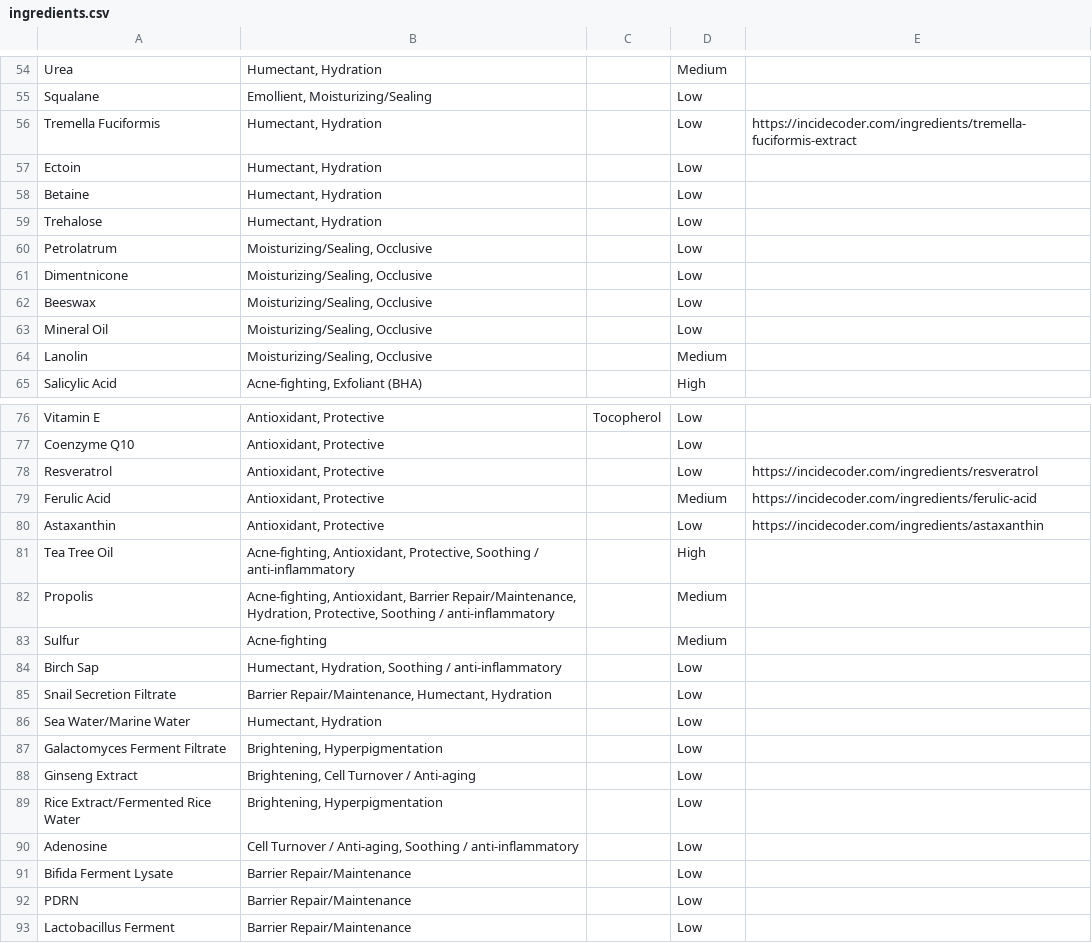
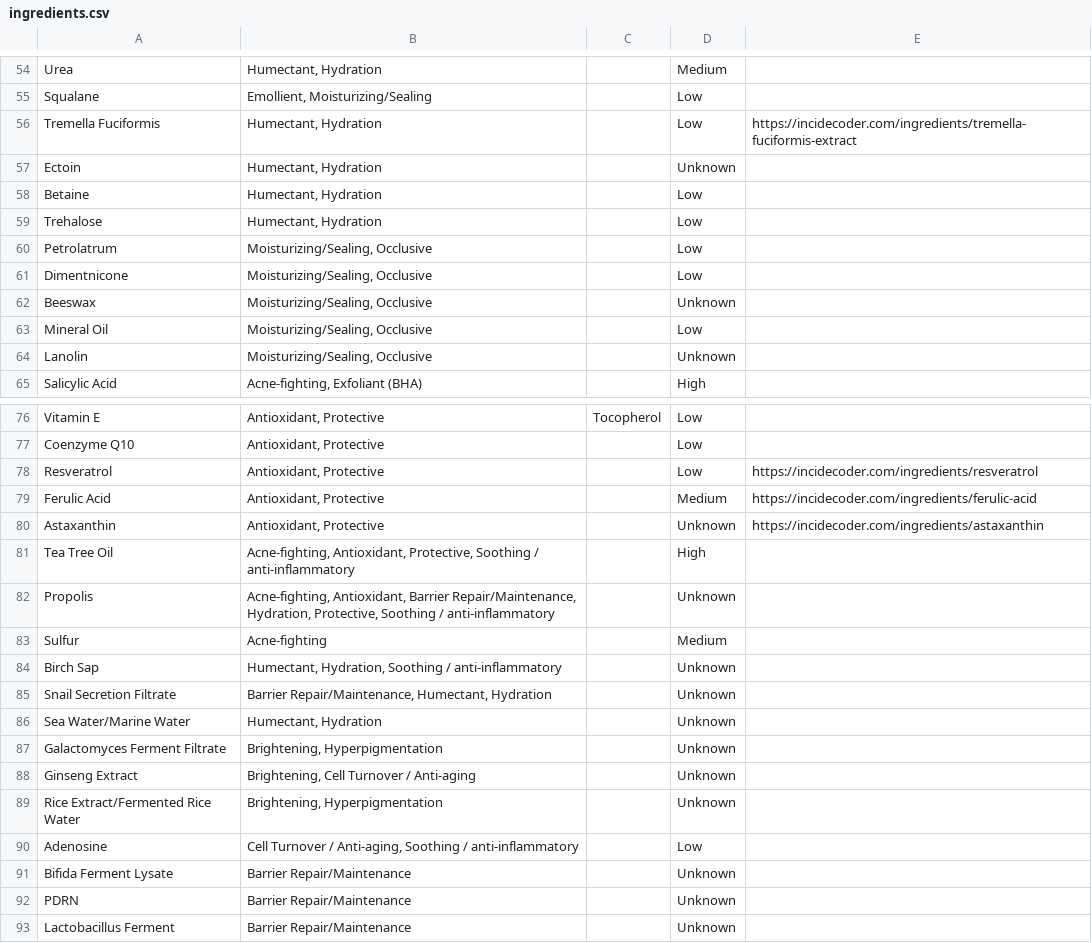
Before and after one commit to krstndonaldson/skincare-ingredient-lookup, a CSV file: ingredients.csv, drawn as a sheet; only a part is shown, gaps mark what is left out; the diff covers the shown part only.

```diff
--- a/ingredients.csv
+++ b/ingredients.csv
@@ -56,3 +56,3 @@ Squalane ,"Emollient, Moisturizing/Sealing",,Low,
 Tremella Fuciformis ,"Humectant, Hydration",,Low,https://incidecoder.com/ingredients/tremella-fuciformis-extract
-Ectoin,"Humectant, Hydration",,Low,
+Ectoin,"Humectant, Hydration",,Unknown,
 Betaine,"Humectant, Hydration",,Low,
@@ -61,5 +61,5 @@ Petrolatrum ,"Moisturizing/Sealing, Occlusive",,Low,
 Dimentnicone,"Moisturizing/Sealing, Occlusive",,Low,
-Beeswax,"Moisturizing/Sealing, Occlusive",,Low,
+Beeswax,"Moisturizing/Sealing, Occlusive",,Unknown,
 Mineral Oil,"Moisturizing/Sealing, Occlusive",,Low,
-Lanolin,"Moisturizing/Sealing, Occlusive",,Medium,
+Lanolin,"Moisturizing/Sealing, Occlusive",,Unknown,
 Salicylic Acid ,"Acne-fighting, Exfoliant (BHA)",,High,
@@ -79,15 +79,15 @@ Resveratrol ,"Antioxidant, Protective",,Low,https://incidecoder.com/ingredients/
 Ferulic Acid,"Antioxidant, Protective",,Medium,https://incidecoder.com/ingredients/ferulic-acid
-Astaxanthin,"Antioxidant, Protective",,Low,https://incidecoder.com/ingredients/astaxanthin
+Astaxanthin,"Antioxidant, Protective",,Unknown,https://incidecoder.com/ingredients/astaxanthin
 Tea Tree Oil ,"Acne-fighting, Antioxidant, Protective, Soothing / anti-inflammatory",,High,
-Propolis,"Acne-fighting, Antioxidant, Barrier Repair/Maintenance, Hydration, Protective, Soothing / anti-inflammatory",,Medium,
+Propolis,"Acne-fighting, Antioxidant, Barrier Repair/Maintenance, Hydration, Protective, Soothing / anti-inflammatory",,Unknown,
 Sulfur ,Acne-fighting,,Medium,
-Birch Sap,"Humectant, Hydration, Soothing / anti-inflammatory",,Low,
-Snail Secretion Filtrate ,"Barrier Repair/Maintenance, Humectant, Hydration",,Low,
-Sea Water/Marine Water ,"Humectant, Hydration",,Low,
-Galactomyces Ferment Filtrate ,"Brightening, Hyperpigmentation",,Low,
-Ginseng Extract ,"Brightening, Cell Turnover / Anti-aging",,Low,
-Rice Extract/Fermented Rice Water,"Brightening, Hyperpigmentation",,Low,
+Birch Sap,"Humectant, Hydration, Soothing / anti-inflammatory",,Unknown,
+Snail Secretion Filtrate ,"Barrier Repair/Maintenance, Humectant, Hydration",,Unknown,
+Sea Water/Marine Water ,"Humectant, Hydration",,Unknown,
+Galactomyces Ferment Filtrate ,"Brightening, Hyperpigmentation",,Unknown,
+Ginseng Extract ,"Brightening, Cell Turnover / Anti-aging",,Unknown,
+Rice Extract/Fermented Rice Water,"Brightening, Hyperpigmentation",,Unknown,
 Adenosine,"Cell Turnover / Anti-aging, Soothing / anti-inflammatory",,Low,
-Bifida Ferment Lysate,Barrier Repair/Maintenance,,Low,
-PDRN,Barrier Repair/Maintenance,,Low,
-Lactobacillus Ferment ,Barrier Repair/Maintenance,,Low,
+Bifida Ferment Lysate,Barrier Repair/Maintenance,,Unknown,
+PDRN,Barrier Repair/Maintenance,,Unknown,
+Lactobacillus Ferment ,Barrier Repair/Maintenance,,Unknown,
```
Also changed, not shown: 3 edited cells elsewhere in this file, 1 other file.
